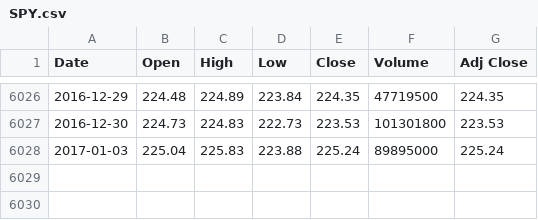
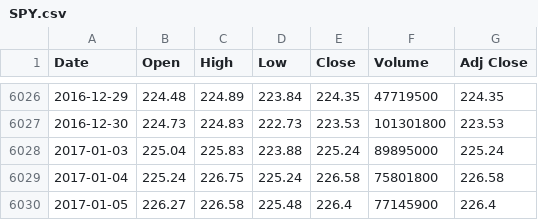
Before and after one commit to jhlu871/trading, a CSV file: data/SPY.csv, drawn as a sheet; only a part is shown, gaps mark what is left out; the diff names each change by its address in the sheet, - before the commit and + after, or states it on an @@ line.

```diff
--- a/data/SPY.csv
+++ b/data/SPY.csv
+row 6029: 2017-01-04 | 225.24 | 226.75 | 225.24 | 226.58 | 75801800 | 226.58
+row 6030: 2017-01-05 | 226.27 | 226.58 | 225.48 | 226.4 | 77145900 | 226.4
```
Also changed, not shown: data/IEF.csv, data/USO.csv, 10 other files.
